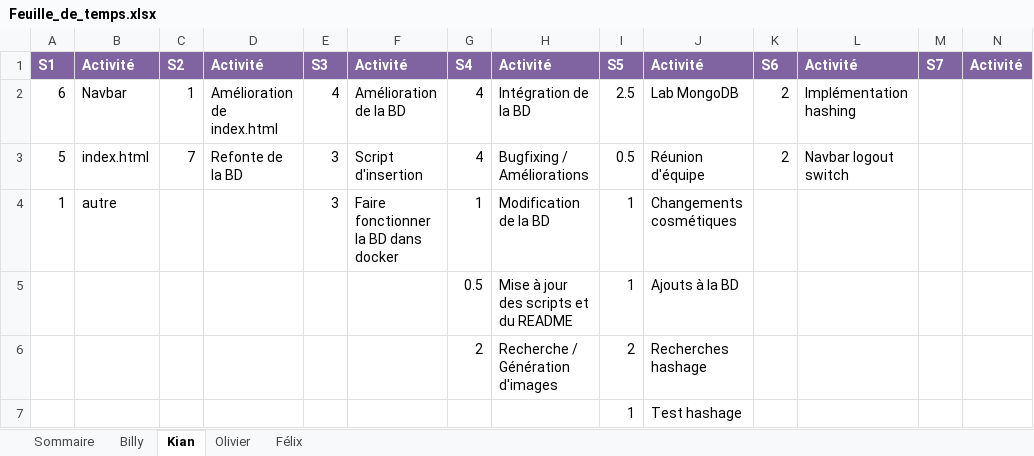
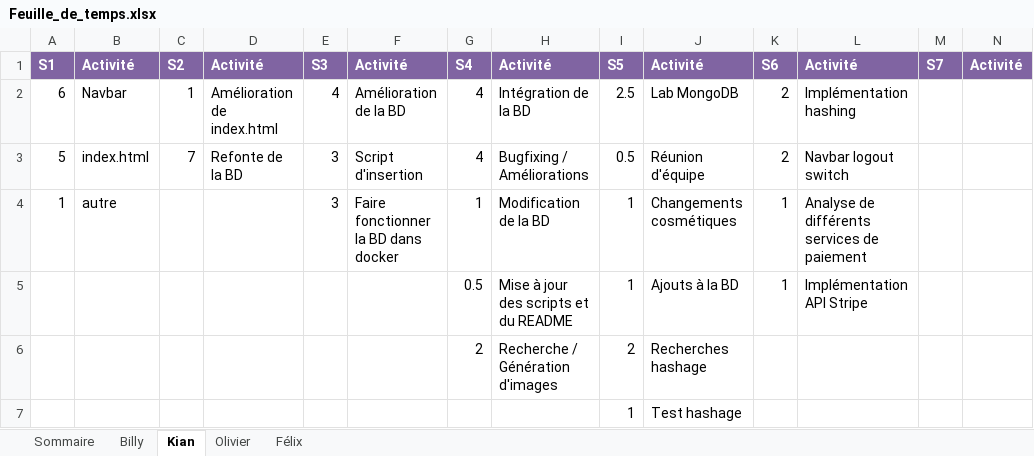
Before and after one commit to Atajin/NovaGo, an Excel workbook: Documents/Documents sprint/Feuille_de_temps.xlsx, sheet Kian, drawn as a sheet; values as stored, in another font and other column widths than the file's, no borders; the diff names each change by its address in the sheet, - before the commit and + after, or states it on an @@ line.

Commit message:
Update Feuille_de_temps.xlsx

```diff
--- a/Documents/Documents sprint/Feuille_de_temps.xlsx (sheet Kian)
+++ b/Documents/Documents sprint/Feuille_de_temps.xlsx (sheet Kian)
-K4:K5: (empty)
+K4:K5: 1
-L4: (empty)
+L4: Analyse de différents services de paiement
-L5: (empty)
+L5: Implémentation API Stripe
```
